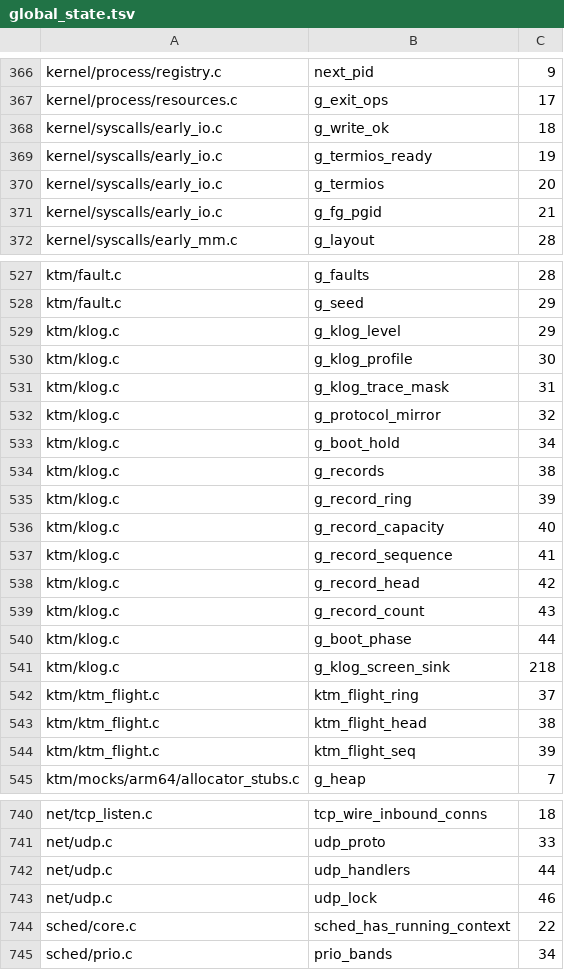
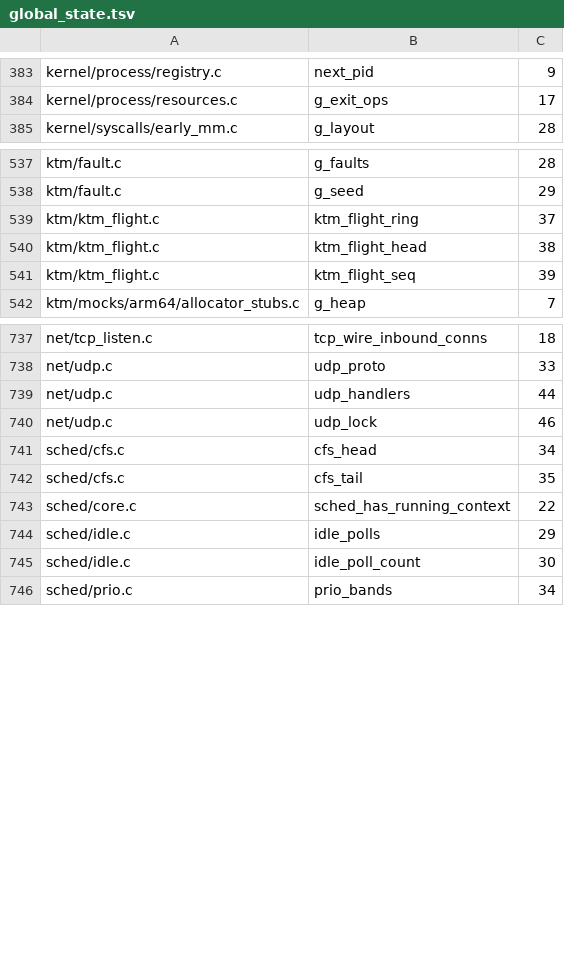
Before and after one commit to IRodriguez13/IR0, a TSV file: scripts/smp_entry_gate/global_state.tsv, drawn as a sheet; only a part is shown, gaps mark what is left out; the diff covers the shown part only.

Commit message:
drivers: refresh the SMP global inventory and docs for the boot tables
The bootstrap no longer has the g_boot_entries array, and the PC lists its drivers in a table instead of a registration hook.

Signed-off-by: Iván Ezequiel Rodriguez <ivanrwcm25@gmail.com>

```diff
--- a/scripts/smp_entry_gate/global_state.tsv
+++ b/scripts/smp_entry_gate/global_state.tsv
@@ -367,6 +384,2 @@ kernel/process/registry.c	next_pid	9
 kernel/process/resources.c	g_exit_ops	17
-kernel/syscalls/early_io.c	g_write_ok	18
-kernel/syscalls/early_io.c	g_termios_ready	19
-kernel/syscalls/early_io.c	g_termios	20
-kernel/syscalls/early_io.c	g_fg_pgid	21
 kernel/syscalls/early_mm.c	g_layout	28
@@ -528,15 +538,2 @@ ktm/fault.c	g_faults	28
 ktm/fault.c	g_seed	29
-ktm/klog.c	g_klog_level	29
-ktm/klog.c	g_klog_profile	30
-ktm/klog.c	g_klog_trace_mask	31
-ktm/klog.c	g_protocol_mirror	32
-ktm/klog.c	g_boot_hold	34
-ktm/klog.c	g_records	38
-ktm/klog.c	g_record_ring	39
-ktm/klog.c	g_record_capacity	40
-ktm/klog.c	g_record_sequence	41
-ktm/klog.c	g_record_head	42
-ktm/klog.c	g_record_count	43
-ktm/klog.c	g_boot_phase	44
-ktm/klog.c	g_klog_screen_sink	218
 ktm/ktm_flight.c	ktm_flight_ring	37
@@ -743,3 +740,7 @@ net/udp.c	udp_handlers	44
 net/udp.c	udp_lock	46
+sched/cfs.c	cfs_head	34
+sched/cfs.c	cfs_tail	35
 sched/core.c	sched_has_running_context	22
+sched/idle.c	idle_polls	29
+sched/idle.c	idle_poll_count	30
 sched/prio.c	prio_bands	34
```
Also changed, not shown: 20 added rows, 6 removed rows and 56 edited cells elsewhere in this file, 1 other file.
